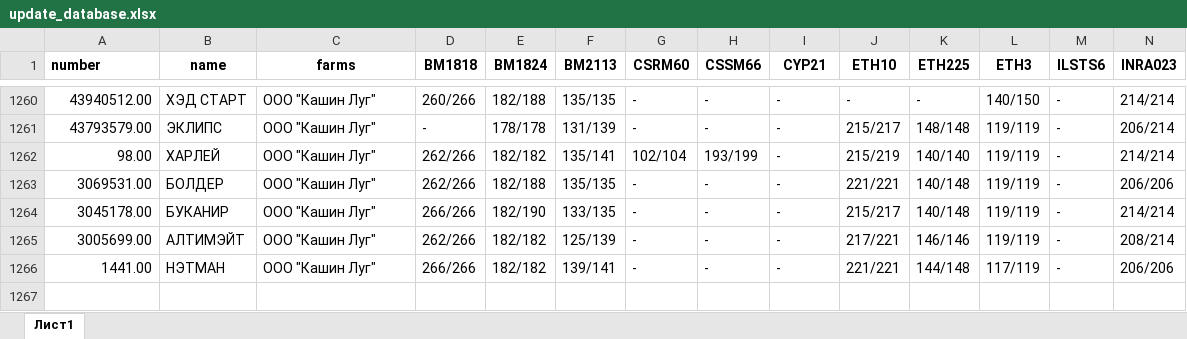
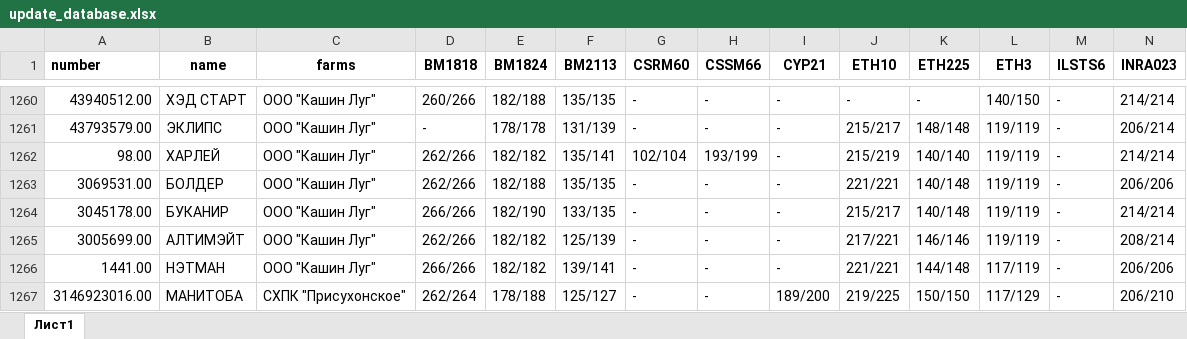
Before and after one commit to Skrad20/UI_lab, an Excel workbook: data/update_database.xlsx, sheet Лист1, drawn as a sheet; only a part is shown, gaps mark what is left out; values as stored, in another font and other column widths than the file's, no borders; rows hold the shown columns only; the diff names each change by its address in the sheet, - before the commit and + after, or states it on an @@ line.

```diff
--- a/data/update_database.xlsx (sheet Лист1)
+++ b/data/update_database.xlsx (sheet Лист1)
+row 1267: 3146923016.00 | МАНИТОБА | СХПК "Присухонское" | 262/264 | 178/188 | 125/127 | - | - | 189/200 | 219/225 | 150/150 | 117/129 | - | 206/210
```
Also changed, not shown: data/profils_muther_split.xlsx, 4 other files.
